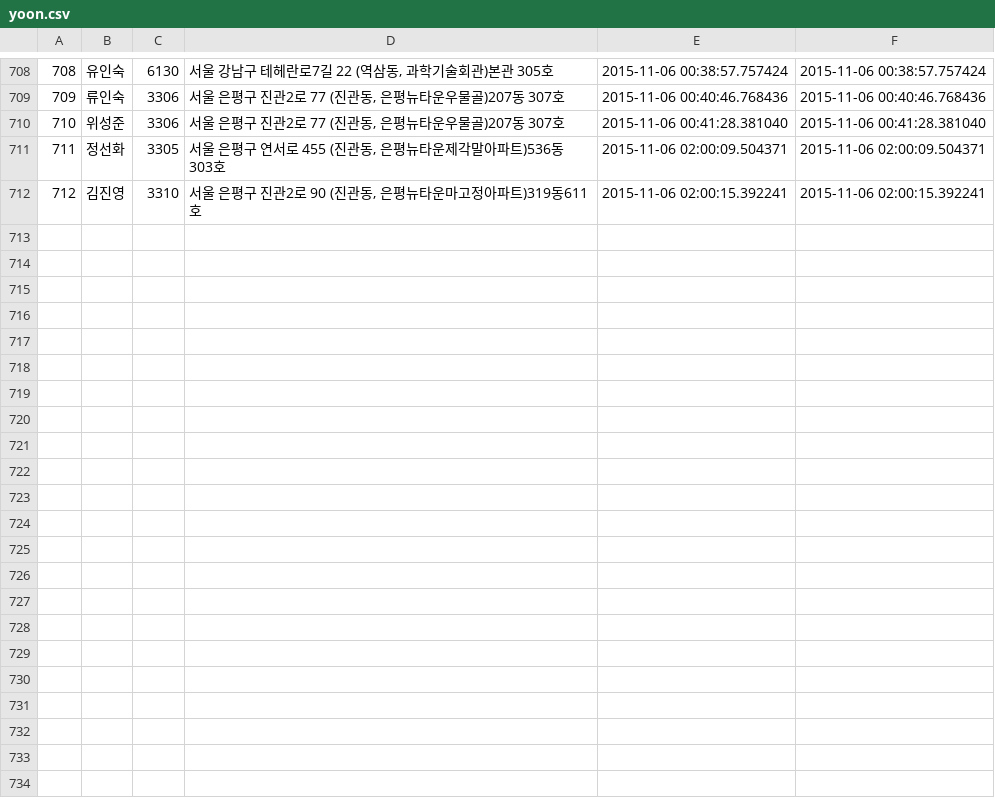
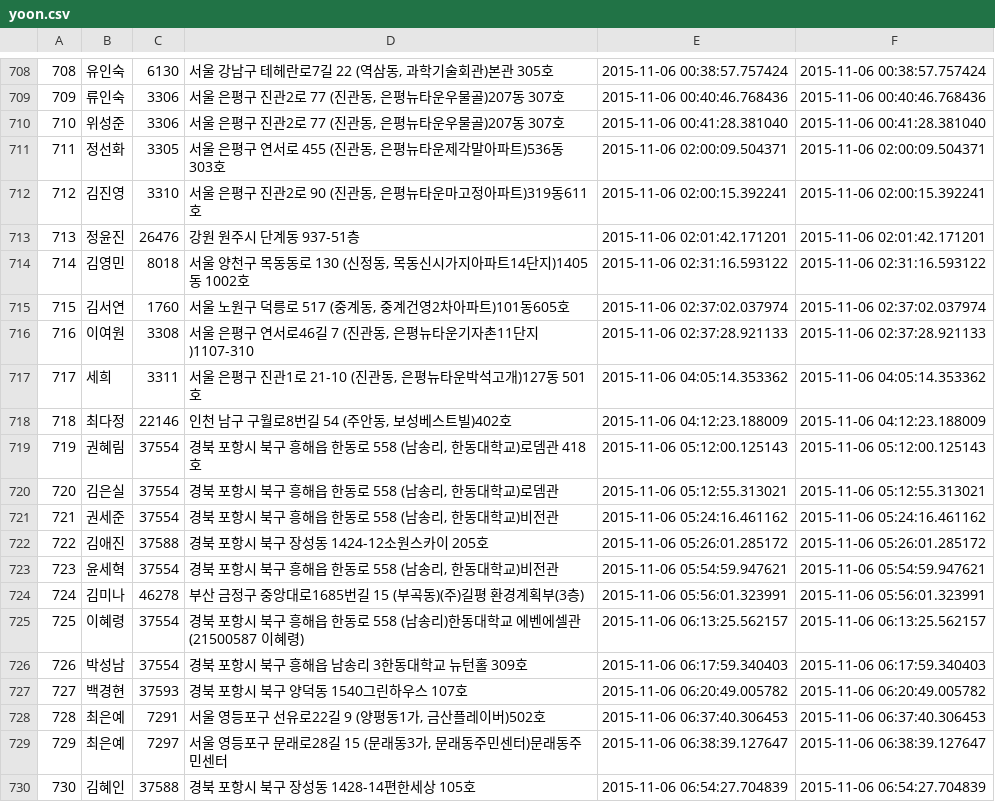
Before and after one commit to noolri/seed3, a CSV file: db/yoon.csv, drawn as a sheet; only a part is shown, gaps mark what is left out; the diff names each change by its address in the sheet, - before the commit and + after, or states it on an @@ line.

Commit message:
hoho

```diff
--- a/db/yoon.csv
+++ b/db/yoon.csv
+row 713: 713 | 정윤진 | 26476 | 강원 원주시 단계동 937-51층 | 2015-11-06 02:01:42.171201 | 2015-11-06 02:01:42.171201
+row 714: 714 | 김영민 | 8018 | 서울 양천구 목동동로 130 (신정동, 목동신시가지아파트14단지)1405동 1002호 | 2015-11-06 02:31:16.593122 | 2015-11-06 02:31:16.593122
+row 715: 715 | 김서연 | 1760 | 서울 노원구 덕릉로 517 (중계동, 중계건영2차아파트)101동605호 | 2015-11-06 02:37:02.037974 | 2015-11-06 02:37:02.037974
+row 716: 716 | 이여원 | 3308 | 서울 은평구 연서로46길 7 (진관동, 은평뉴타운기자촌11단지)1107-310 | 2015-11-06 02:37:28.921133 | 2015-11-06 02:37:28.921133
+row 717: 717 | 세희 | 3311 | 서울 은평구 진관1로 21-10 (진관동, 은평뉴타운박석고개)127동 501호 | 2015-11-06 04:05:14.353362 | 2015-11-06 04:05:14.353362
+row 718: 718 | 최다정 | 22146 | 인천 남구 구월로8번길 54 (주안동, 보성베스트빌)402호 | 2015-11-06 04:12:23.188009 | 2015-11-06 04:12:23.188009
+row 719: 719 | 권혜림 | 37554 | 경북 포항시 북구 흥해읍 한동로 558 (남송리, 한동대학교)로뎀관 418호 | 2015-11-06 05:12:00.125143 | 2015-11-06 05:12:00.125143
+row 720: 720 | 김은실 | 37554 | 경북 포항시 북구 흥해읍 한동로 558 (남송리, 한동대학교)로뎀관 | 2015-11-06 05:12:55.313021 | 2015-11-06 05:12:55.313021
+row 721: 721 | 권세준 | 37554 | 경북 포항시 북구 흥해읍 한동로 558 (남송리, 한동대학교)비전관 | 2015-11-06 05:24:16.461162 | 2015-11-06 05:24:16.461162
+row 722: 722 | 김애진 | 37588 | 경북 포항시 북구 장성동 1424-12소원스카이 205호 | 2015-11-06 05:26:01.285172 | 2015-11-06 05:26:01.285172
+row 723: 723 | 윤세혁 | 37554 | 경북 포항시 북구 흥해읍 한동로 558 (남송리, 한동대학교)비전관 | 2015-11-06 05:54:59.947621 | 2015-11-06 05:54:59.947621
+row 724: 724 | 김미나 | 46278 | 부산 금정구 중앙대로1685번길 15 (부곡동)(주)길평 환경계획부(3층) | 2015-11-06 05:56:01.323991 | 2015-11-06 05:56:01.323991
+row 725: 725 | 이혜령 | 37554 | 경북 포항시 북구 흥해읍 한동로 558 (남송리)한동대학교 에벤에셀관 (21500587 이혜령) | 2015-11-06 06:13:25.562157 | 2015-11-06 06:13:25.562157
+row 726: 726 | 박성남 | 37554 | 경북 포항시 북구 흥해읍 남송리 3한동대학교 뉴턴홀 309호 | 2015-11-06 06:17:59.340403 | 2015-11-06 06:17:59.340403
+row 727: 727 | 백경현 | 37593 | 경북 포항시 북구 양덕동 1540그린하우스 107호 | 2015-11-06 06:20:49.005782 | 2015-11-06 06:20:49.005782
+row 728: 728 | 최은예 | 7291 | 서울 영등포구 선유로22길 9 (양평동1가, 금산플레이버)502호 | 2015-11-06 06:37:40.306453 | 2015-11-06 06:37:40.306453
+row 729: 729 | 최은예 | 7297 | 서울 영등포구 문래로28길 15 (문래동3가, 문래동주민센터)문래동주민센터 | 2015-11-06 06:38:39.127647 | 2015-11-06 06:38:39.127647
+row 730: 730 | 김혜인 | 37588 | 경북 포항시 북구 장성동 1428-14편한세상 105호 | 2015-11-06 06:54:27.704839 | 2015-11-06 06:54:27.704839
```
